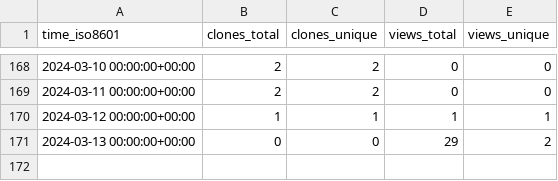
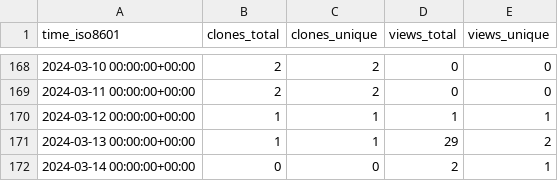
Before and after one commit to ascsn/2023-FRIB-TA-Summer-School, a CSV file: ascsn/2023-FRIB-TA-Summer-School/ghrs-data/views_clones_aggregate.csv, drawn as a sheet; only a part is shown, gaps mark what is left out.

```diff
--- a/ascsn/2023-FRIB-TA-Summer-School/ghrs-data/views_clones_aggregate.csv
+++ b/ascsn/2023-FRIB-TA-Summer-School/ghrs-data/views_clones_aggregate.csv
@@ -170,2 +170,3 @@ time_iso8601,clones_total,clones_unique,views_total,views_unique
 2024-03-12 00:00:00+00:00,1,1,1,1
-2024-03-13 00:00:00+00:00,0,0,29,2
+2024-03-13 00:00:00+00:00,1,1,29,2
+2024-03-14 00:00:00+00:00,0,0,2,1
```
Also changed, not shown: 1 other file.
